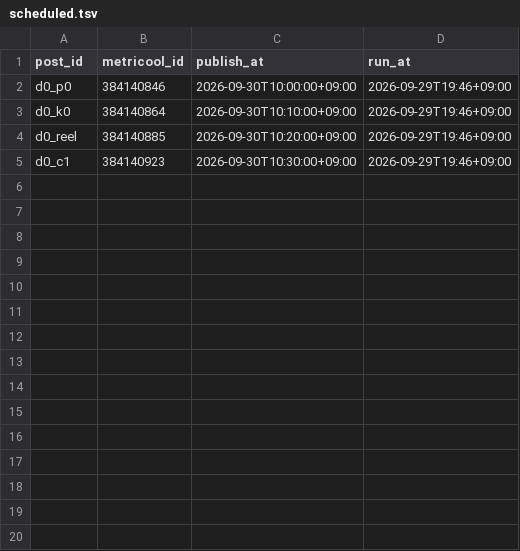
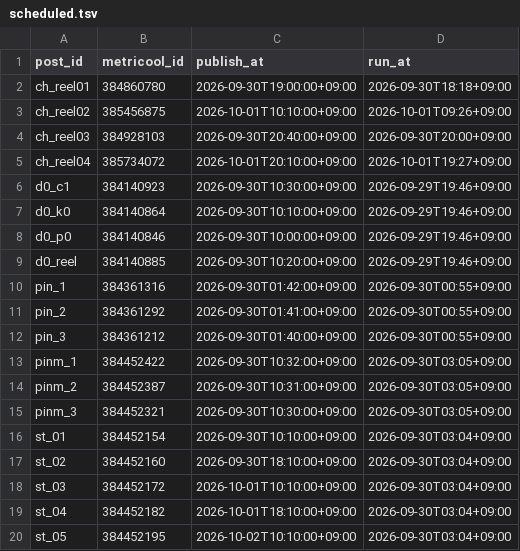
Before and after one commit to forhmco/lifeed-media, a TSV file: scheduled.tsv, drawn as a sheet; only a part is shown; the diff covers the shown part only.

```diff
--- a/scheduled.tsv
+++ b/scheduled.tsv
@@ -1,5 +1,20 @@
 post_id	metricool_id	publish_at	run_at
+ch_reel01	384860780	2026-09-30T19:00:00+09:00	2026-09-30T18:18+09:00
+ch_reel02	385456875	2026-10-01T10:10:00+09:00	2026-10-01T09:26+09:00
+ch_reel03	384928103	2026-09-30T20:40:00+09:00	2026-09-30T20:00+09:00
+ch_reel04	385734072	2026-10-01T20:10:00+09:00	2026-10-01T19:27+09:00
+d0_c1	384140923	2026-09-30T10:30:00+09:00	2026-09-29T19:46+09:00
+d0_k0	384140864	2026-09-30T10:10:00+09:00	2026-09-29T19:46+09:00
 d0_p0	384140846	2026-09-30T10:00:00+09:00	2026-09-29T19:46+09:00
-d0_k0	384140864	2026-09-30T10:10:00+09:00	2026-09-29T19:46+09:00
 d0_reel	384140885	2026-09-30T10:20:00+09:00	2026-09-29T19:46+09:00
-d0_c1	384140923	2026-09-30T10:30:00+09:00	2026-09-29T19:46+09:00
+pin_1	384361316	2026-09-30T01:42:00+09:00	2026-09-30T00:55+09:00
+pin_2	384361292	2026-09-30T01:41:00+09:00	2026-09-30T00:55+09:00
+pin_3	384361212	2026-09-30T01:40:00+09:00	2026-09-30T00:55+09:00
+pinm_1	384452422	2026-09-30T10:32:00+09:00	2026-09-30T03:05+09:00
+pinm_2	384452387	2026-09-30T10:31:00+09:00	2026-09-30T03:05+09:00
+pinm_3	384452321	2026-09-30T10:30:00+09:00	2026-09-30T03:05+09:00
+st_01	384452154	2026-09-30T10:10:00+09:00	2026-09-30T03:04+09:00
+st_02	384452160	2026-09-30T18:10:00+09:00	2026-09-30T03:04+09:00
+st_03	384452172	2026-10-01T10:10:00+09:00	2026-09-30T03:04+09:00
+st_04	384452182	2026-10-01T18:10:00+09:00	2026-09-30T03:04+09:00
+st_05	384452195	2026-10-02T10:10:00+09:00	2026-09-30T03:04+09:00
```
Also changed, not shown: 10 added rows elsewhere in this file, 1 other file.
